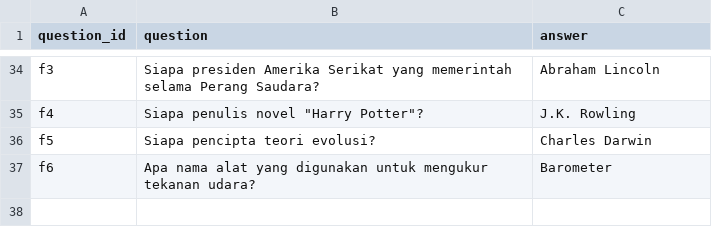
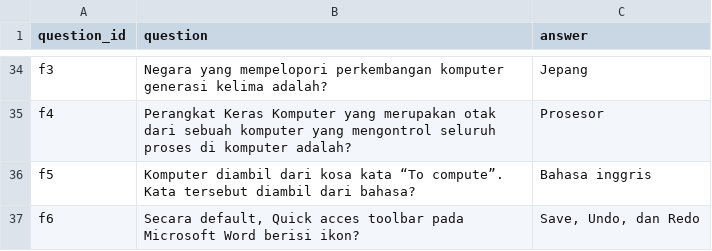
Before and after one commit to dafahan/LCTPRJ, a CSV file: soal.csv, drawn as a sheet; only a part is shown, gaps mark what is left out; the diff covers the shown part only; the diff names each change by its address in the sheet, - before the commit and + after, or states it on an @@ line.

```diff
--- a/soal.csv
+++ b/soal.csv
-B34 (question): Siapa presiden Amerika Serikat yang memerintah selama Perang Saudara?
+B34 (question): Negara yang mempelopori perkembangan komputer generasi kelima adalah?
-C34 (answer): Abraham Lincoln
+C34 (answer): Jepang
-B35 (question): Siapa penulis novel "Harry Potter"?
+B35 (question): Perangkat Keras Komputer yang merupakan otak dari sebuah komputer yang mengontrol seluruh proses di komputer adalah?
-C35 (answer): J.K. Rowling
+C35 (answer): Prosesor
-B36 (question): Siapa pencipta teori evolusi?
+B36 (question): Komputer diambil dari kosa kata “To compute”. Kata tersebut diambil dari bahasa?
-C36 (answer): Charles Darwin
+C36 (answer): Bahasa inggris
-B37 (question): Apa nama alat yang digunakan untuk mengukur tekanan udara?
+B37 (question): Secara default, Quick acces toolbar pada Microsoft Word berisi ikon?
-C37 (answer): Barometer
+C37 (answer): Save, Undo, dan Redo
```
Also changed, not shown: 64 edited cells elsewhere in this file, soal/babak1.csv, 7 other files.
